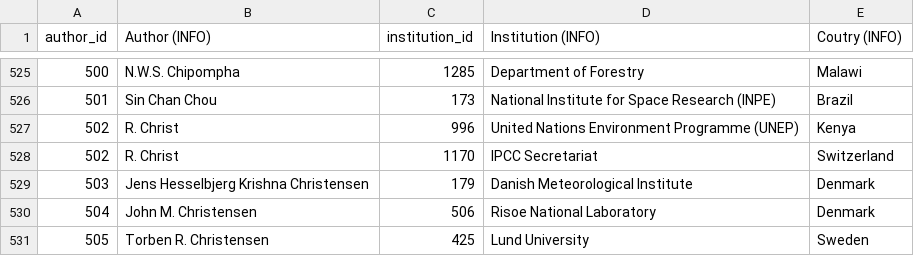
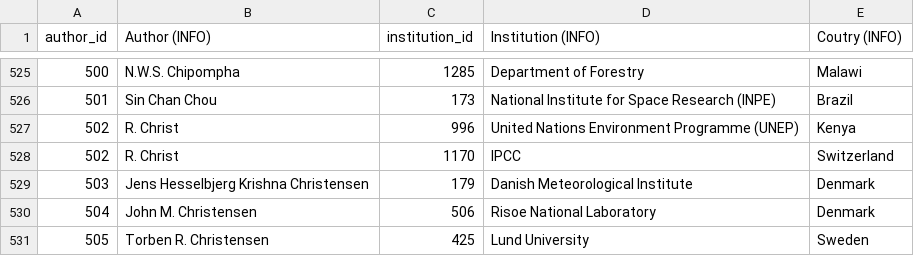
Before and after one commit to eric-brechemier/ipcc-database, a CSV file: data/author_institutions.csv, drawn as a sheet; only a part is shown, gaps mark what is left out.

```diff
--- a/data/author_institutions.csv
+++ b/data/author_institutions.csv
@@ -527,3 +527,3 @@ author_id,Author (INFO),institution_id,Institution (INFO),Coutry (INFO)
 502,R. Christ,996,United Nations Environment Programme (UNEP),Kenya
-502,R. Christ,1170,IPCC Secretariat,Switzerland
+502,R. Christ,1170,IPCC,Switzerland
 503,Jens Hesselbjerg Krishna Christensen,179,Danish Meteorological Institute,Denmark
```
Also changed, not shown: data/institution_aliases.csv, data/institution_countries.csv, 2 other files.
